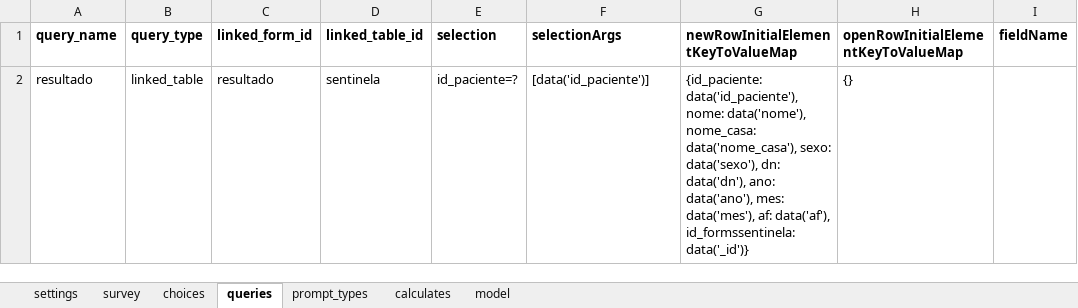
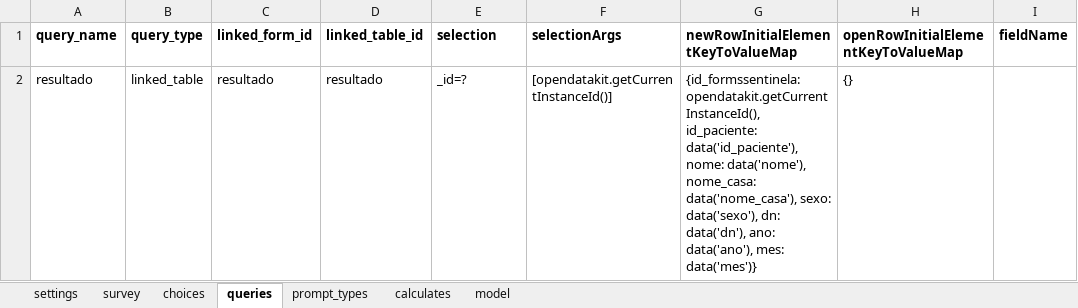
Before and after one commit to lemurdk/app-designer, an Excel workbook: app/config/tables/sentinela/forms/consulta/consulta.xlsx, sheet queries, drawn as a sheet; only a part is shown; values as stored, in another font and other column widths than the file's, no borders; the diff names each change by its address in the sheet, - before the commit and + after, or states it on an @@ line.

```diff
--- a/app/config/tables/sentinela/forms/consulta/consulta.xlsx (sheet queries)
+++ b/app/config/tables/sentinela/forms/consulta/consulta.xlsx (sheet queries)
-D2 (linked_table_id): sentinela
+D2 (linked_table_id): resultado
-E2 (selection): id_paciente=?
+E2 (selection): _id=?
-F2 (selectionArgs): [data('id_paciente')]
+F2 (selectionArgs): [opendatakit.getCurrentInstanceId()]
-G2: {id_paciente: data('id_paciente'), nome: data('nome'), nome_casa: data('nome_casa'), sexo: data('sexo'), dn: data('dn'), ano: data('ano'), mes: data('mes'), af: data('af'), id_formssentinela: data('_id')}
+G2: {id_formssentinela: opendatakit.getCurrentInstanceId(), id_paciente: data('id_paciente'), nome: data('nome'), nome_casa: data('nome_casa'), sexo: data('sexo'), dn: data('dn'), ano: data('ano'), mes: data('mes')}
```
Also changed, not shown: sheet model, app/config/assets/framework/forms/framework/framework.xlsx, app/config/tables/sentinela/forms/sentinela/sentinela.xlsx, 17 other files.
